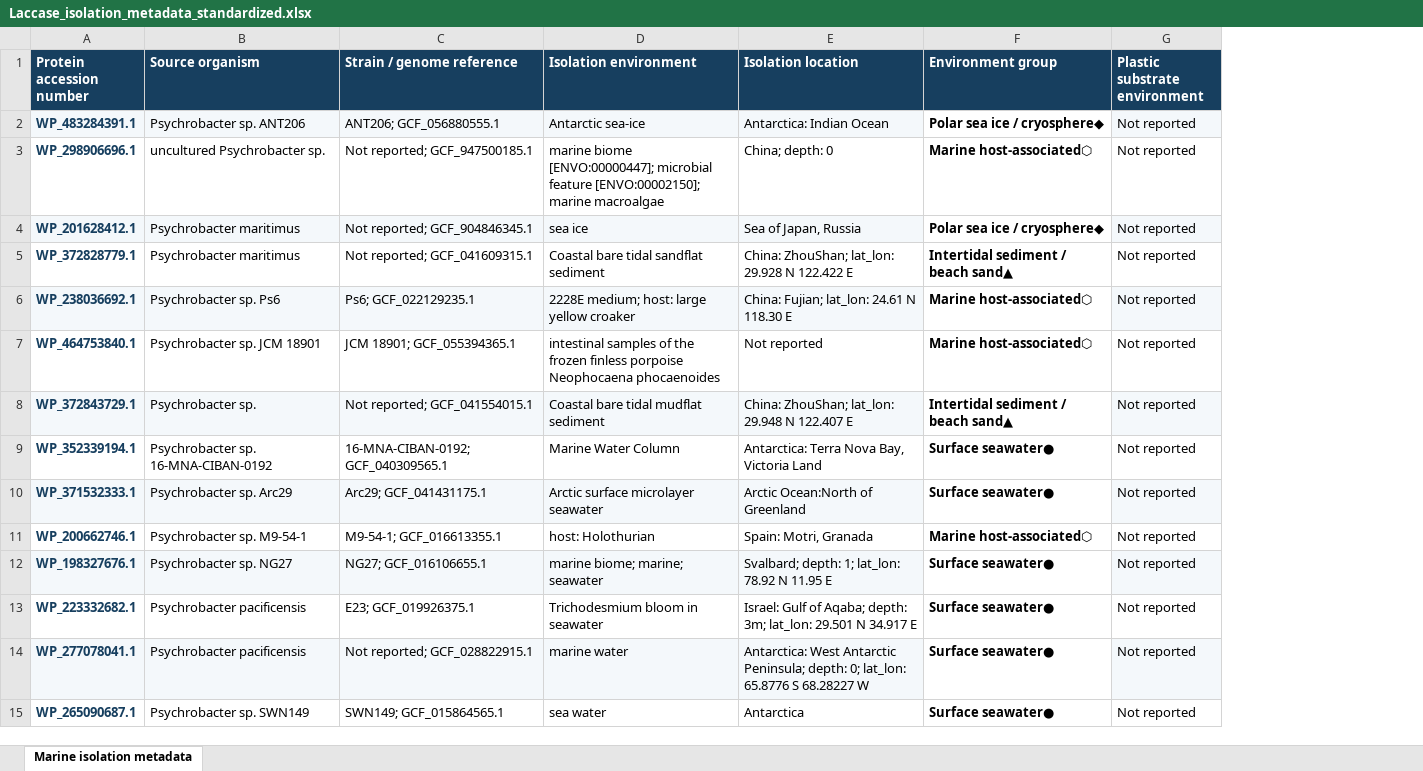
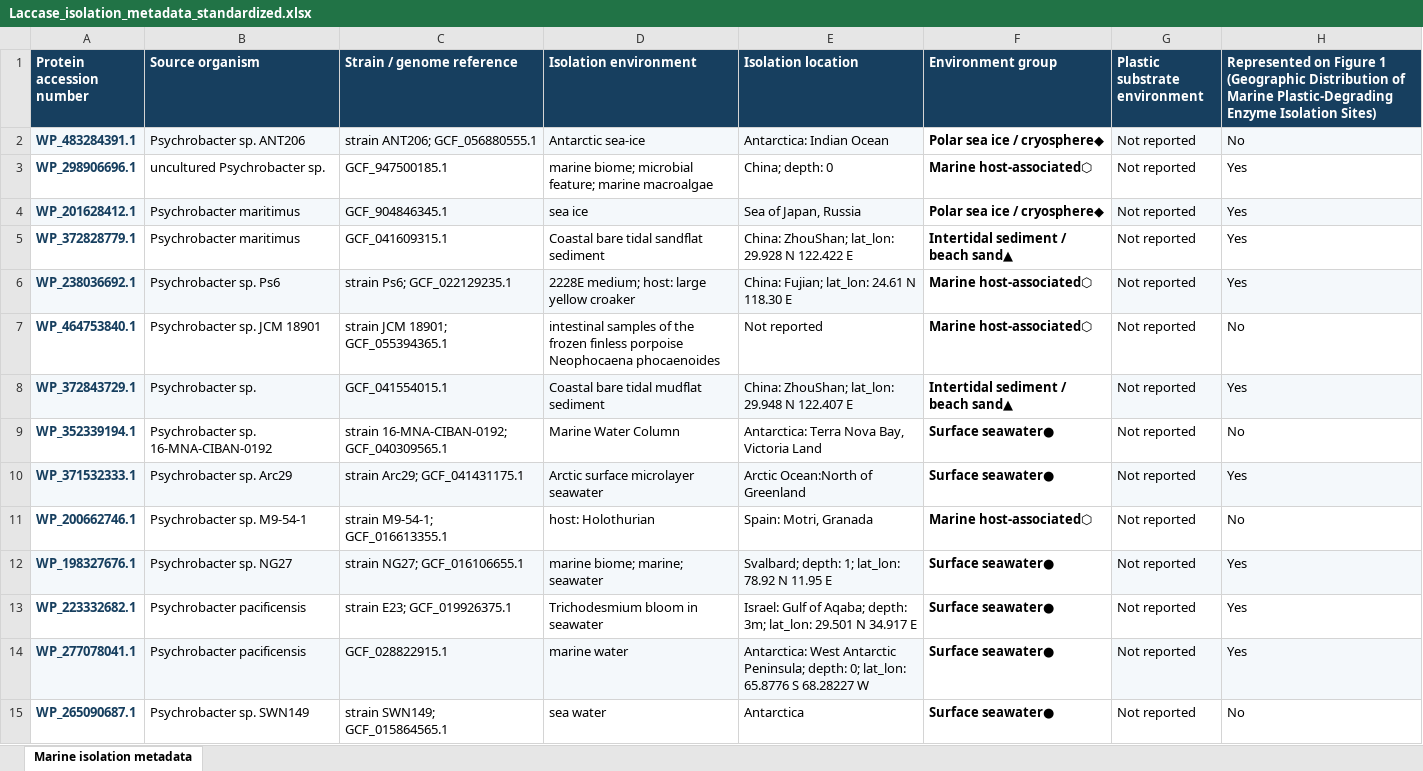
Before and after one commit to corporeal-snow-albatross-5/Marine_Microbial_Plastic_Degradation_Potential, an Excel workbook: Environmental_Distribution/Laccase_isolation_metadata_standardized.xlsx, sheet Marine isolation metadata, drawn as a sheet; only a part is shown; values as stored, in another font and other column widths than the file's, no borders; table styles not drawn; the diff covers the shown part only; the diff names each change by its address in the sheet, - before the commit and + after, or states it on an @@ line.

```diff
--- a/Environmental_Distribution/Laccase_isolation_metadata_standardized.xlsx (sheet Marine isolation metadata)
+++ b/Environmental_Distribution/Laccase_isolation_metadata_standardized.xlsx (sheet Marine isolation metadata)
+column H, rows 1-15: Represented on Figure 1 (Geographic Distribution of Marine Plastic-Degrading Enzyme Isolation Sites) | No | Yes | Yes | Yes | Yes | No | Yes | No | Yes | No | Yes | Yes | Yes | No
-C2 (Strain / genome reference): ANT206; GCF_056880555.1
+C2 (Strain / genome reference): strain ANT206; GCF_056880555.1
-C3 (Strain / genome reference): Not reported; GCF_947500185.1
+C3 (Strain / genome reference): GCF_947500185.1
-D3 (Isolation environment): marine biome [ENVO:00000447]; microbial feature [ENVO:00002150]; marine macroalgae
+D3 (Isolation environment): marine biome; microbial feature; marine macroalgae
-C4 (Strain / genome reference): Not reported; GCF_904846345.1
+C4 (Strain / genome reference): GCF_904846345.1
-C5 (Strain / genome reference): Not reported; GCF_041609315.1
+C5 (Strain / genome reference): GCF_041609315.1
-C6 (Strain / genome reference): Ps6; GCF_022129235.1
+C6 (Strain / genome reference): strain Ps6; GCF_022129235.1
-C7 (Strain / genome reference): JCM 18901; GCF_055394365.1
+C7 (Strain / genome reference): strain JCM 18901; GCF_055394365.1
-C8 (Strain / genome reference): Not reported; GCF_041554015.1
+C8 (Strain / genome reference): GCF_041554015.1
-C9 (Strain / genome reference): 16-MNA-CIBAN-0192; GCF_040309565.1
+C9 (Strain / genome reference): strain 16-MNA-CIBAN-0192; GCF_040309565.1
-C10 (Strain / genome reference): Arc29; GCF_041431175.1
+C10 (Strain / genome reference): strain Arc29; GCF_041431175.1
-C11 (Strain / genome reference): M9-54-1; GCF_016613355.1
+C11 (Strain / genome reference): strain M9-54-1; GCF_016613355.1
-C12 (Strain / genome reference): NG27; GCF_016106655.1
+C12 (Strain / genome reference): strain NG27; GCF_016106655.1
-C13 (Strain / genome reference): E23; GCF_019926375.1
+C13 (Strain / genome reference): strain E23; GCF_019926375.1
-C14 (Strain / genome reference): Not reported; GCF_028822915.1
+C14 (Strain / genome reference): GCF_028822915.1
-C15 (Strain / genome reference): SWN149; GCF_015864565.1
+C15 (Strain / genome reference): strain SWN149; GCF_015864565.1
```
Also changed, not shown: 144 edited cells elsewhere in this sheet, Environmental_Distribution/GlutathionePeroxidase(WP_003945816.1)_isolation_metadata_standardized.xlsx, Environmental_Distribution/Oxidoreductase_isolation_metadata_standardized.xlsx, 39 other files.
